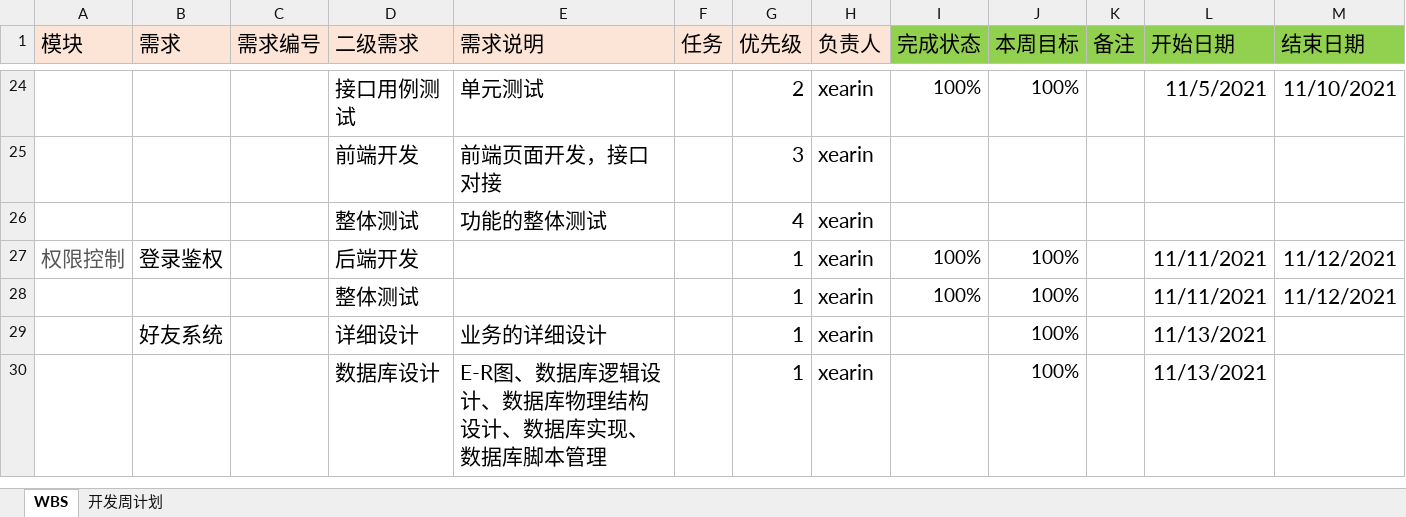
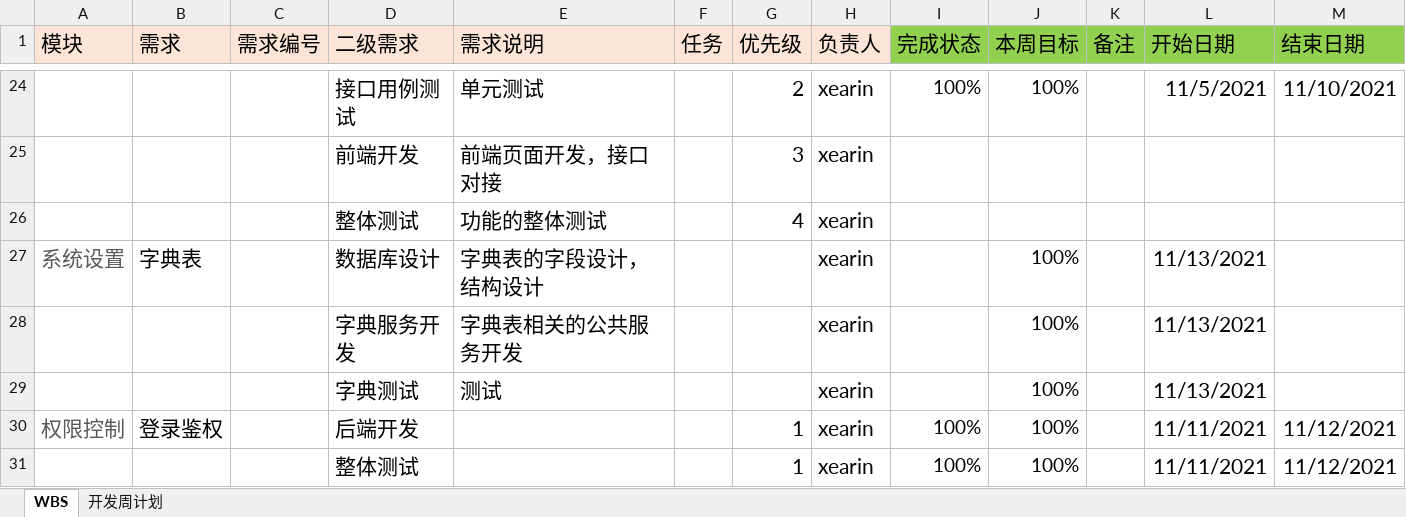
Before and after one commit to XieRW/LightFileManagement, an Excel workbook: 研发过程管理/WBS.xlsx, sheet WBS, drawn as a sheet; only a part is shown, gaps mark what is left out; the shorter side is filled out with more unchanged rows; values as stored, in another font and other column widths than the file's, no borders; conditional formats not drawn; the diff names each change by its address in the sheet, - before the commit and + after, or states it on an @@ line.

Commit message:
fix--更新WBS

```diff
--- a/研发过程管理/WBS.xlsx (sheet WBS)
+++ b/研发过程管理/WBS.xlsx (sheet WBS)
+row 27: 系统设置 | 字典表 |  | 数据库设计 | 字典表的字段设计，结构设计 |  |  | xearin |  | 100% |  | 11/13/2021
+row 28:  |  |  | 字典服务开发 | 字典表相关的公共服务开发 |  |  | xearin |  | 100% |  | 11/13/2021
+row 29:  |  |  | 字典测试 | 测试 |  |  | xearin |  | 100% |  | 11/13/2021
```
